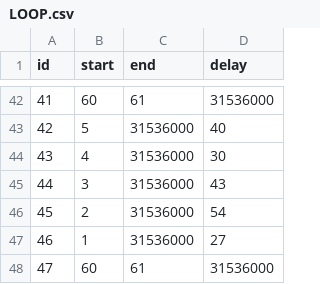
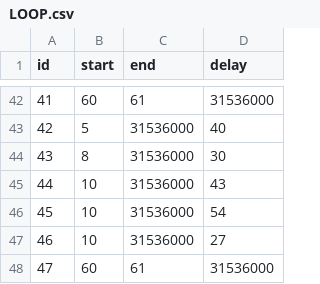
Before and after one commit to browniesss/MapleWorlds, a CSV file: RootDesk/MyDesk/DataSets/SpawnPattern/SETTING/LOOP.csv, drawn as a sheet; only a part is shown, gaps mark what is left out.

Commit message:
스폰 시간 초기 대기 시간 추가

```diff
--- a/RootDesk/MyDesk/DataSets/SpawnPattern/SETTING/LOOP.csv
+++ b/RootDesk/MyDesk/DataSets/SpawnPattern/SETTING/LOOP.csv
@@ -43,6 +43,6 @@
 42,5,31536000,40
-43,4,31536000,30
-44,3,31536000,43
-45,2,31536000,54
-46,1,31536000,27
+43,8,31536000,30
+44,10,31536000,43
+45,10,31536000,54
+46,10,31536000,27
 47,60,61,31536000
```
